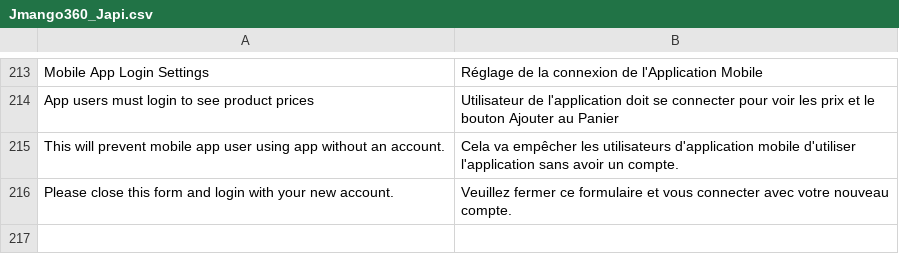
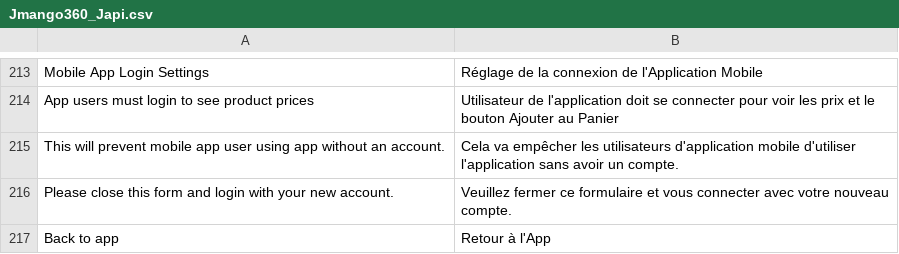
Before and after one commit to OpenMageModuleFostering/jmango360_japi, a CSV file: app/locale/fr_FR/Jmango360_Japi.csv, drawn as a sheet; only a part is shown, gaps mark what is left out; the diff names each change by its address in the sheet, - before the commit and + after, or states it on an @@ line.

```diff
--- a/app/locale/fr_FR/Jmango360_Japi.csv
+++ b/app/locale/fr_FR/Jmango360_Japi.csv
+row 217: Back to app | Retour à l'App
```
Also changed, not shown: app/locale/en_US/Jmango360_Japi.csv, app/locale/it_IT/Jmango360_Japi.csv, 25 other files.
